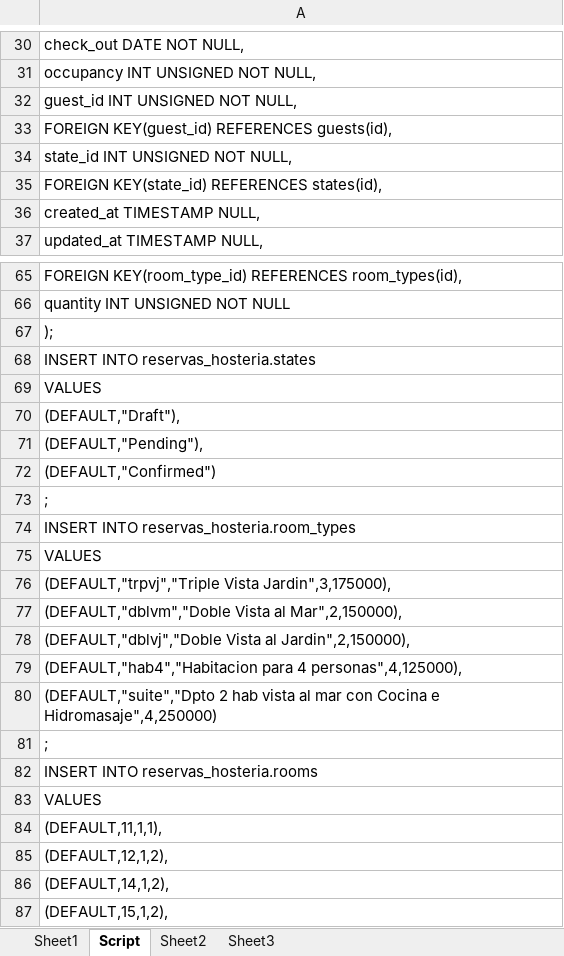
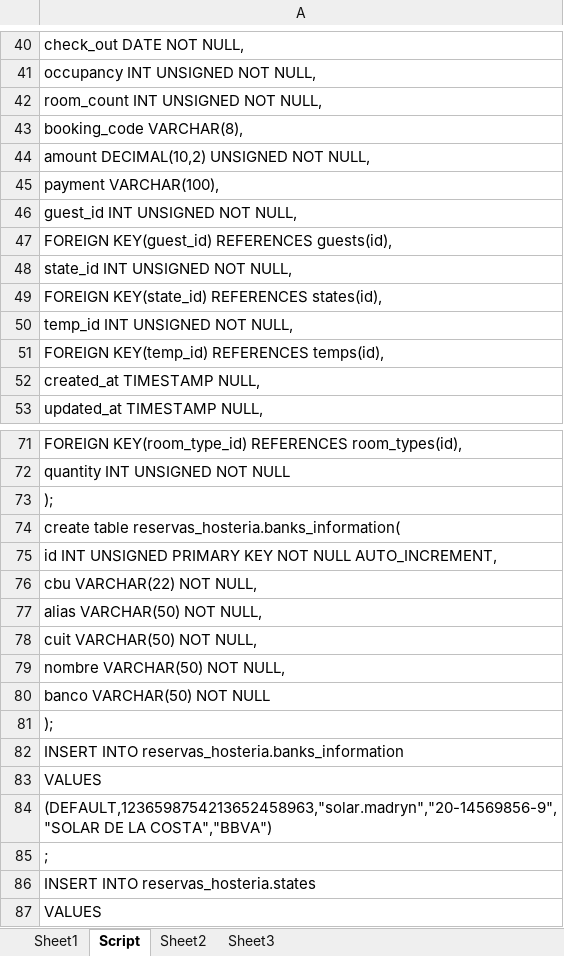
Before and after one commit to NicoCalvino/ReservasHosteria, an Excel workbook: Armador Script Hosteria.xlsm, sheet Script, drawn as a sheet; only a part is shown, gaps mark what is left out; the shorter side is filled out with more unchanged rows; values as stored, in another font and other column widths than the file's, no borders; the diff covers the shown part only; the diff names each change by its address in the sheet, - before the commit and + after, or states it on an @@ line.

```diff
--- a/Armador Script Hosteria.xlsm (sheet Script)
+++ b/Armador Script Hosteria.xlsm (sheet Script)
+row 42: room_count INT UNSIGNED NOT NULL,
+row 43: booking_code VARCHAR(8),
+row 44: amount DECIMAL(10,2) UNSIGNED NOT NULL,
+row 45: payment VARCHAR(100),
+row 50: temp_id INT UNSIGNED NOT NULL,
+row 51: FOREIGN KEY(temp_id) REFERENCES temps(id),
+row 74: create table reservas_hosteria.banks_information(
+row 75: id INT UNSIGNED PRIMARY KEY NOT NULL AUTO_INCREMENT,
+row 76: cbu VARCHAR(22) NOT NULL,
+row 77: alias VARCHAR(50) NOT NULL,
+row 78: cuit VARCHAR(50) NOT NULL,
+row 79: nombre VARCHAR(50) NOT NULL,
+row 80: banco VARCHAR(50) NOT NULL
+row 81: );
+row 82: INSERT INTO reservas_hosteria.banks_information
+row 83: VALUES
+row 84: (DEFAULT,1236598754213652458963,"solar.madryn","20-14569856-9","SOLAR DE LA COSTA","BBVA")
+row 85: ;
```
Also changed, not shown: 10 moved rows elsewhere in this sheet, sheet Sheet1, 9 other files.
